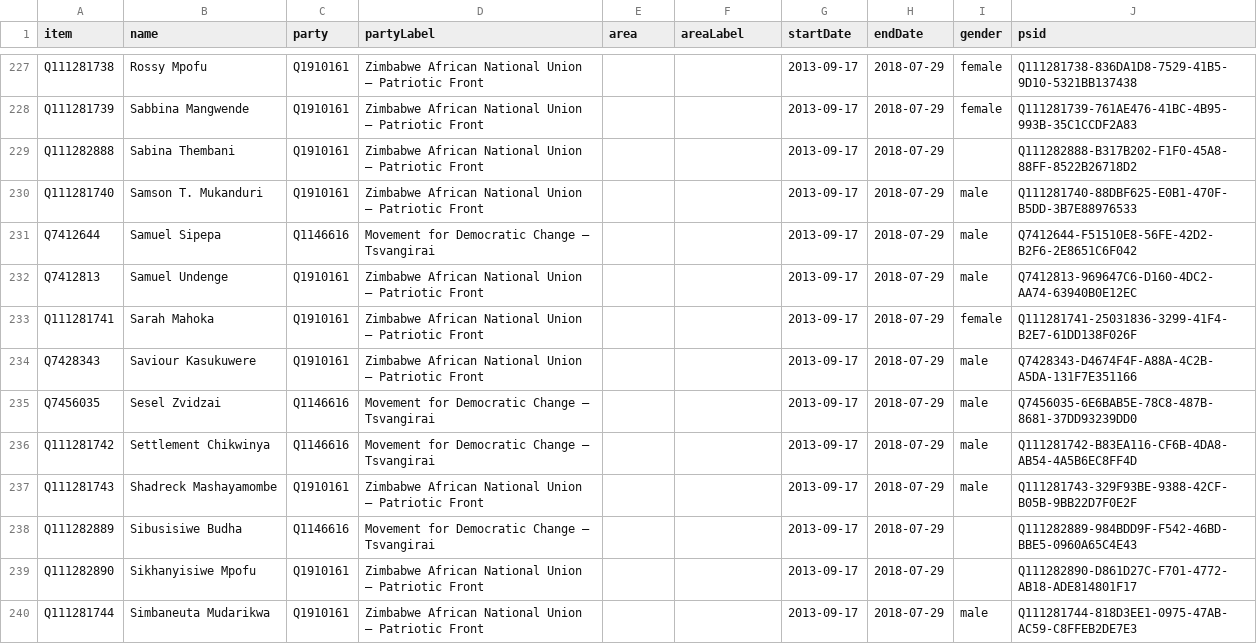
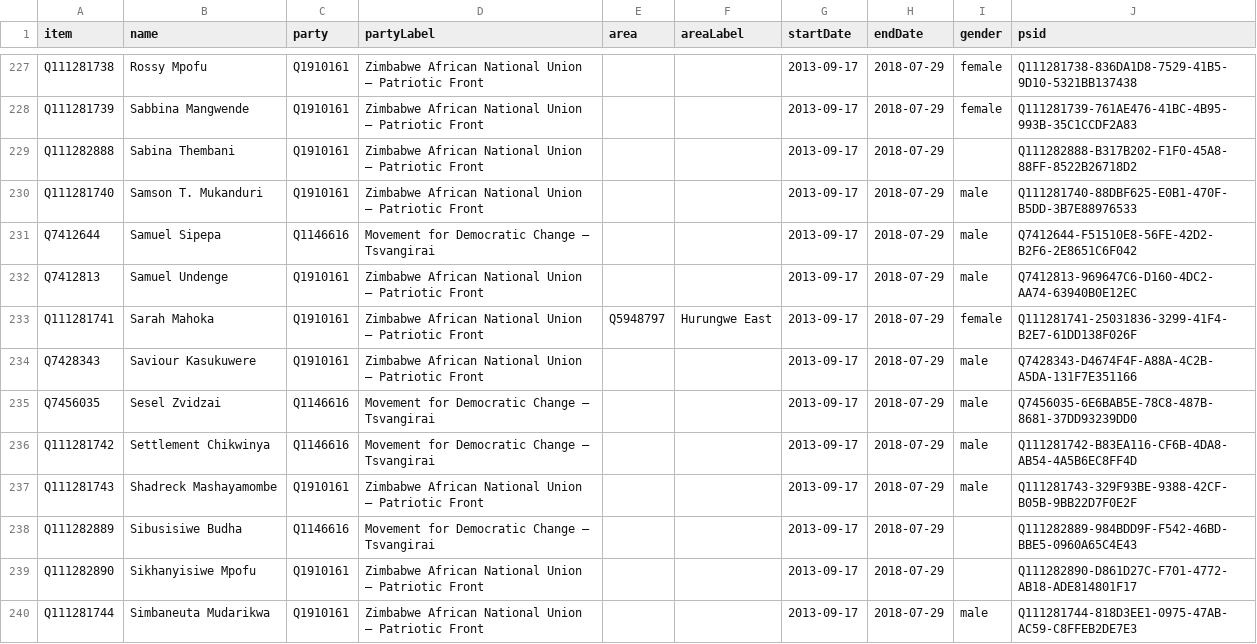
Before and after one commit to every-politician-scrapers/zimbabwe, a CSV file: sources/assembly-8-ep/wikidata.csv, drawn as a sheet; only a part is shown, gaps mark what is left out.

Commit message:
Compare external sources to Wikidata

```diff
--- a/sources/assembly-8-ep/wikidata.csv
+++ b/sources/assembly-8-ep/wikidata.csv
@@ -232,3 +232,3 @@ Q7412644,Samuel Sipepa,Q1146616,Movement for Democratic Change – Tsvangirai,,,
 Q7412813,Samuel Undenge,Q1910161,Zimbabwe African National Union – Patriotic Front,,,2013-09-17,2018-07-29,male,Q7412813-969647C6-D160-4DC2-AA74-63940B0E12EC
-Q111281741,Sarah Mahoka,Q1910161,Zimbabwe African National Union – Patriotic Front,,,2013-09-17,2018-07-29,female,Q111281741-25031836-3299-41F4-B2E7-61DD138F026F
+Q111281741,Sarah Mahoka,Q1910161,Zimbabwe African National Union – Patriotic Front,Q5948797,Hurungwe East,2013-09-17,2018-07-29,female,Q111281741-25031836-3299-41F4-B2E7-61DD138F026F
 Q7428343,Saviour Kasukuwere,Q1910161,Zimbabwe African National Union – Patriotic Front,,,2013-09-17,2018-07-29,male,Q7428343-D4674F4F-A88A-4C2B-A5DA-131F7E351166
```
Also changed, not shown: sources/assembly-8-wp/wikidata.csv.
